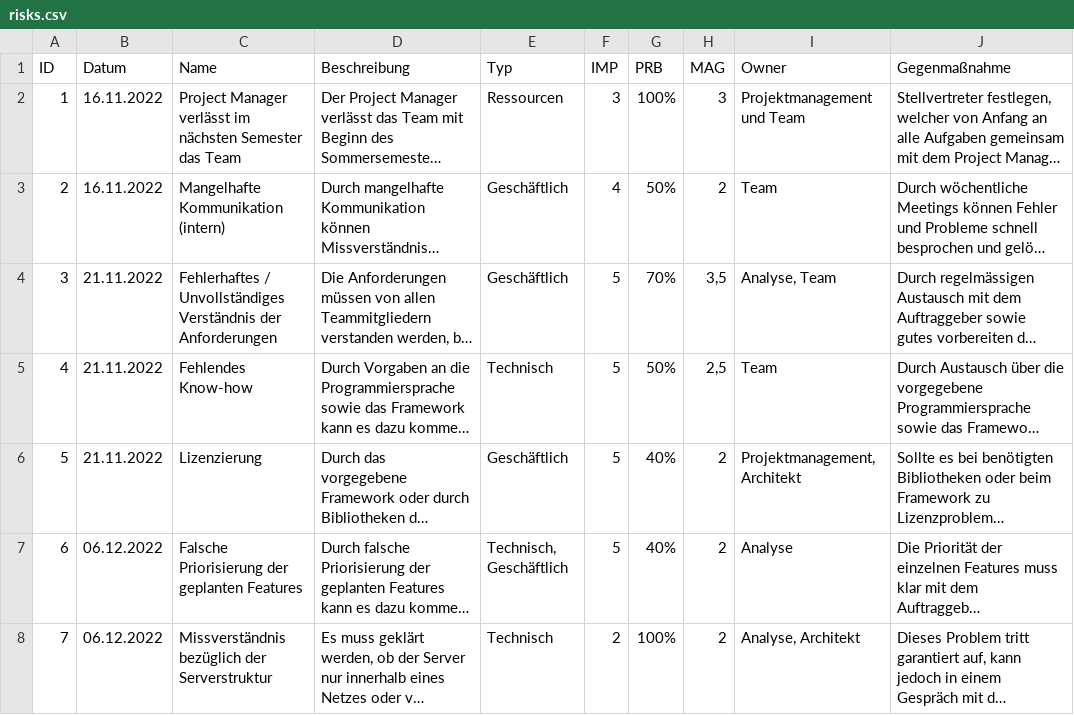
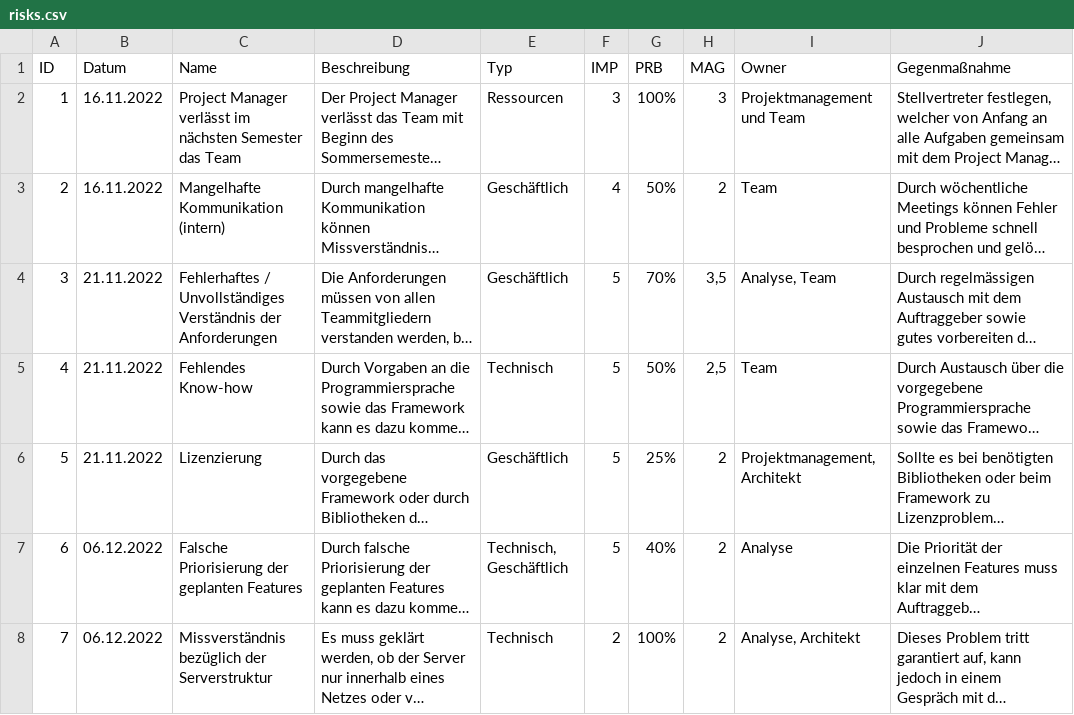
Before and after one commit to SE-I1-Follow-Me/SE-Projekt-I1, a CSV file: docs/project_management/risks.csv, drawn as a sheet; only a part is shown; long unchanged cells end in …; the diff names each change by its address in the sheet, - before the commit and + after, or states it on an @@ line.

```diff
--- a/docs/project_management/risks.csv
+++ b/docs/project_management/risks.csv
-G6 (PRB): 40%
+G6 (PRB): 25%
```
Also changed, not shown: 1 other file.
